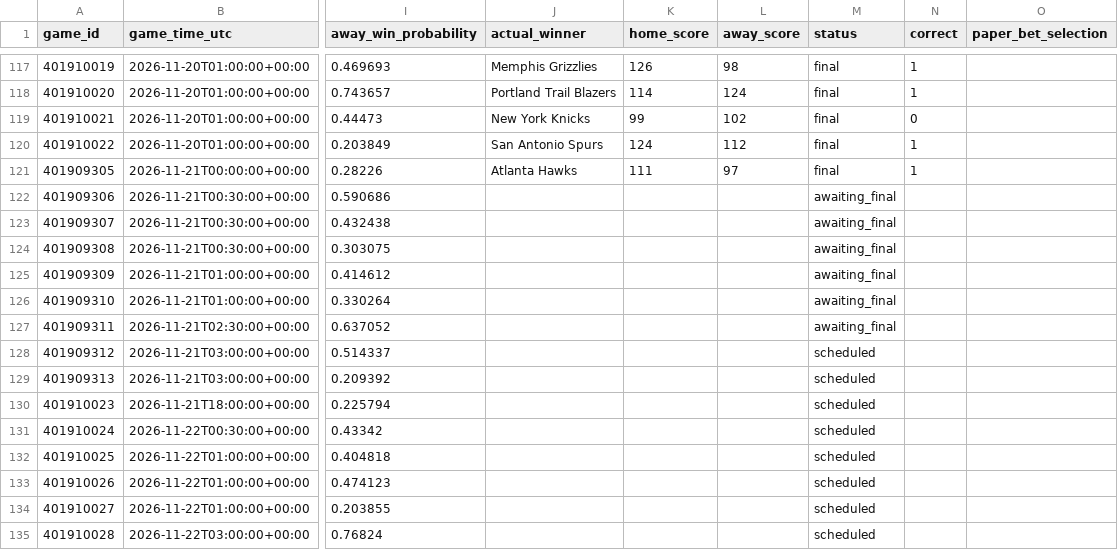
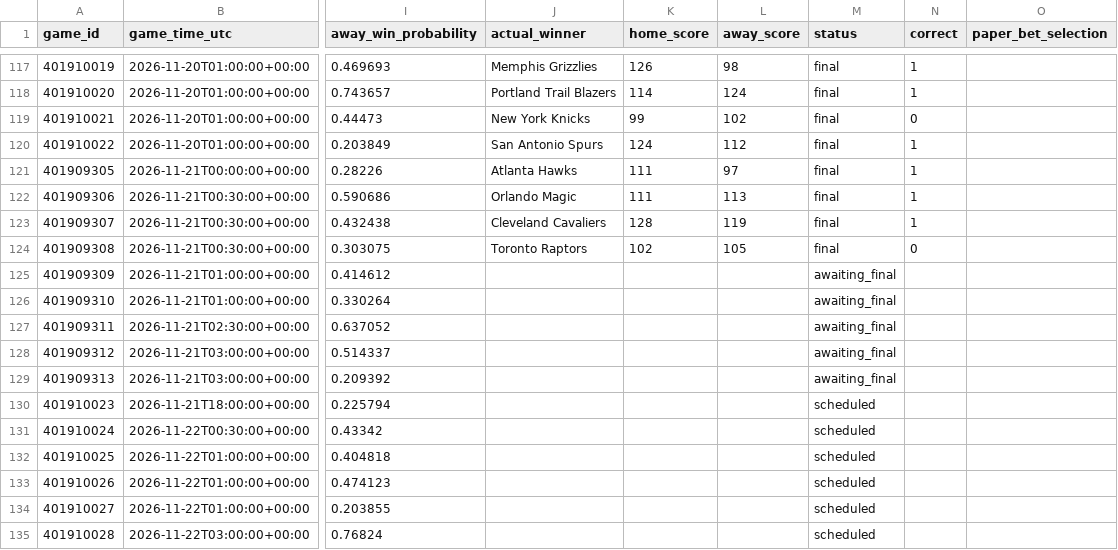
Before and after one commit to kensu-kimsu/nbamoneyprinter, a CSV file: research/prediction_results/all_predictions.csv, drawn as a sheet; only a part is shown, gaps mark what is left out; the diff names each change by its address in the sheet, - before the commit and + after, or states it on an @@ line.

```diff
--- a/research/prediction_results/all_predictions.csv
+++ b/research/prediction_results/all_predictions.csv
-J122 (actual_winner): (empty)
+J122 (actual_winner): Orlando Magic
-K122 (home_score): (empty)
+K122 (home_score): 111
-L122 (away_score): (empty)
+L122 (away_score): 113
-M122:M124 (status): awaiting_final
+M122:M124 (status): final
-N122:N123 (correct): (empty)
+N122:N123 (correct): 1
-J123 (actual_winner): (empty)
+J123 (actual_winner): Cleveland Cavaliers
-K123 (home_score): (empty)
+K123 (home_score): 128
-L123 (away_score): (empty)
+L123 (away_score): 119
-J124 (actual_winner): (empty)
+J124 (actual_winner): Toronto Raptors
-K124 (home_score): (empty)
+K124 (home_score): 102
-L124 (away_score): (empty)
+L124 (away_score): 105
-N124 (correct): (empty)
+N124 (correct): 0
-M128:M129 (status): scheduled
+M128:M129 (status): awaiting_final
```
Also changed, not shown: research/prediction_results/all_picks_hypothetical.csv, research/prediction_results/bankroll_daily_history.csv, 3 other files.
